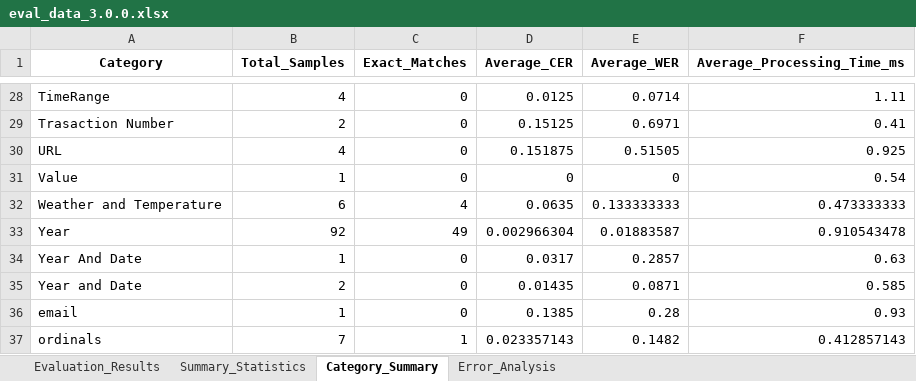
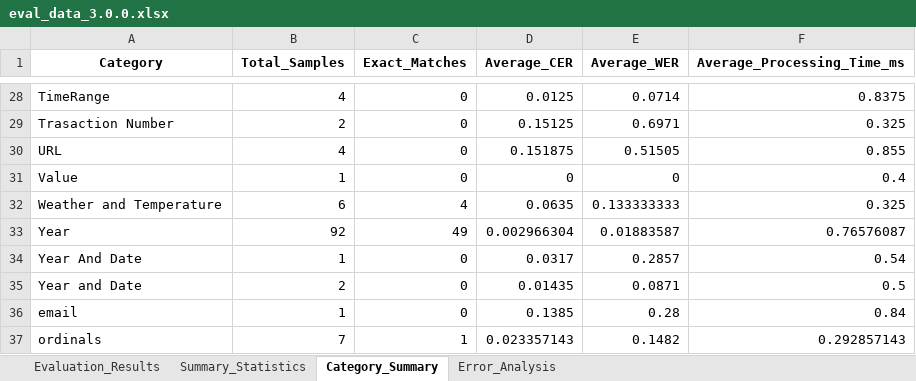
Before and after one commit to saiful9379/pybangla, an Excel workbook: pybangla/report/eval_data_3.0.0.xlsx, sheet Category_Summary, drawn as a sheet; only a part is shown, gaps mark what is left out; values as stored, in another font and other column widths than the file's, no borders; the diff covers the shown part only; the diff names each change by its address in the sheet, - before the commit and + after, or states it on an @@ line.

```diff
--- a/pybangla/report/eval_data_3.0.0.xlsx (sheet Category_Summary)
+++ b/pybangla/report/eval_data_3.0.0.xlsx (sheet Category_Summary)
-F28 (Average_Processing_Time_ms): 1.11
+F28 (Average_Processing_Time_ms): 0.8375
-F29 (Average_Processing_Time_ms): 0.41
+F29 (Average_Processing_Time_ms): 0.325
-F30 (Average_Processing_Time_ms): 0.925
+F30 (Average_Processing_Time_ms): 0.855
-F31 (Average_Processing_Time_ms): 0.54
+F31 (Average_Processing_Time_ms): 0.4
-F32 (Average_Processing_Time_ms): 0.473333333
+F32 (Average_Processing_Time_ms): 0.325
-F33 (Average_Processing_Time_ms): 0.910543478
+F33 (Average_Processing_Time_ms): 0.76576087
-F34 (Average_Processing_Time_ms): 0.63
+F34 (Average_Processing_Time_ms): 0.54
-F35 (Average_Processing_Time_ms): 0.585
+F35 (Average_Processing_Time_ms): 0.5
-F36 (Average_Processing_Time_ms): 0.93
+F36 (Average_Processing_Time_ms): 0.84
-F37 (Average_Processing_Time_ms): 0.412857143
+F37 (Average_Processing_Time_ms): 0.292857143
```
Also changed, not shown: 32 edited cells elsewhere in this sheet, sheet Evaluation_Results, sheet Error_Analysis, sheet Summary_Statistics, 6 other files.
